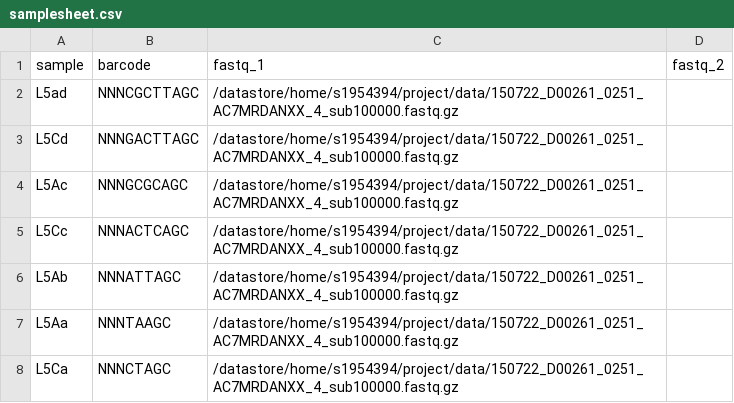
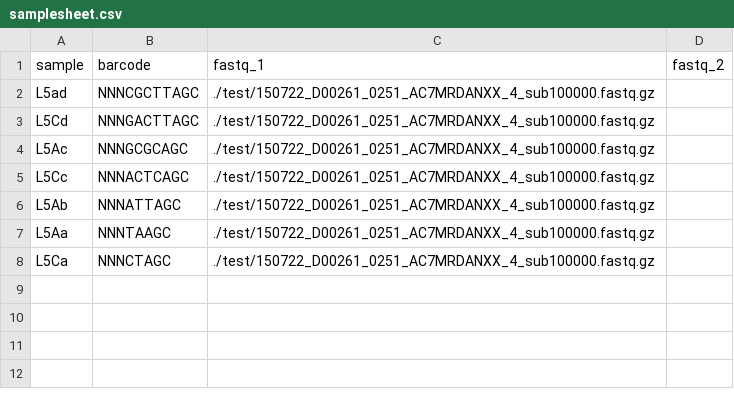
Before and after one commit to Katarantha/flexCRAC_NF-core, a CSV file: assets/samplesheet.csv, drawn as a sheet.

Commit message:
v0.1.4dev - Addition of Test dataset and completion of NF-core todos

```diff
--- a/assets/samplesheet.csv
+++ b/assets/samplesheet.csv
@@ -1,8 +1,8 @@
 sample,barcode,fastq_1,fastq_2
-L5ad,NNNCGCTTAGC,/datastore/home/s1954394/project/data/150722_D00261_0251_AC7MRDANXX_4_sub100000.fastq.gz,
-L5Cd,NNNGACTTAGC,/datastore/home/s1954394/project/data/150722_D00261_0251_AC7MRDANXX_4_sub100000.fastq.gz,
-L5Ac,NNNGCGCAGC,/datastore/home/s1954394/project/data/150722_D00261_0251_AC7MRDANXX_4_sub100000.fastq.gz,
-L5Cc,NNNACTCAGC,/datastore/home/s1954394/project/data/150722_D00261_0251_AC7MRDANXX_4_sub100000.fastq.gz,
-L5Ab,NNNATTAGC,/datastore/home/s1954394/project/data/150722_D00261_0251_AC7MRDANXX_4_sub100000.fastq.gz,
-L5Aa,NNNTAAGC,/datastore/home/s1954394/project/data/150722_D00261_0251_AC7MRDANXX_4_sub100000.fastq.gz,
-L5Ca,NNNCTAGC,/datastore/home/s1954394/project/data/150722_D00261_0251_AC7MRDANXX_4_sub100000.fastq.gz,
+L5ad,NNNCGCTTAGC,./test/150722_D00261_0251_AC7MRDANXX_4_sub100000.fastq.gz,
+L5Cd,NNNGACTTAGC,./test/150722_D00261_0251_AC7MRDANXX_4_sub100000.fastq.gz,
+L5Ac,NNNGCGCAGC,./test/150722_D00261_0251_AC7MRDANXX_4_sub100000.fastq.gz,
+L5Cc,NNNACTCAGC,./test/150722_D00261_0251_AC7MRDANXX_4_sub100000.fastq.gz,
+L5Ab,NNNATTAGC,./test/150722_D00261_0251_AC7MRDANXX_4_sub100000.fastq.gz,
+L5Aa,NNNTAAGC,./test/150722_D00261_0251_AC7MRDANXX_4_sub100000.fastq.gz,
+L5Ca,NNNCTAGC,./test/150722_D00261_0251_AC7MRDANXX_4_sub100000.fastq.gz,
```
Also changed, not shown: 10 other files.
